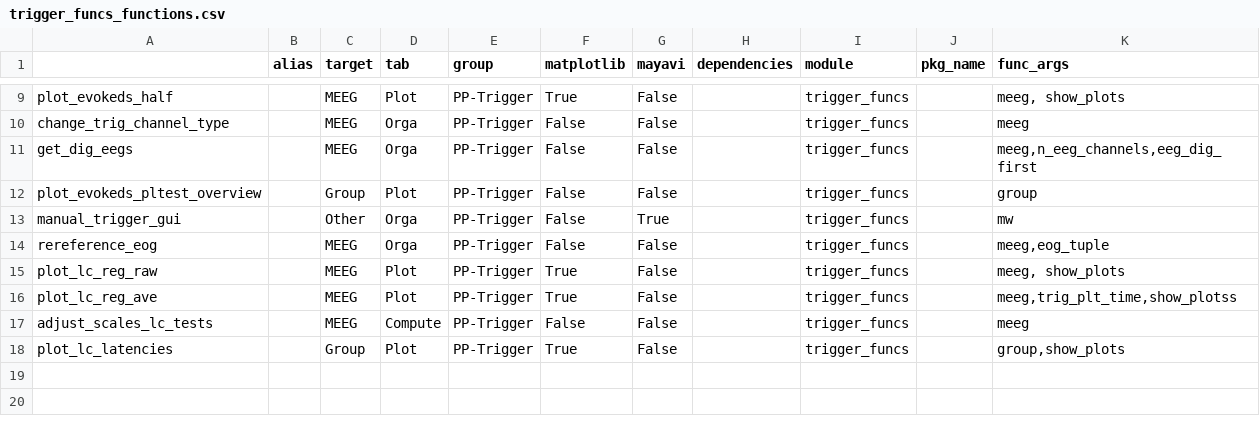
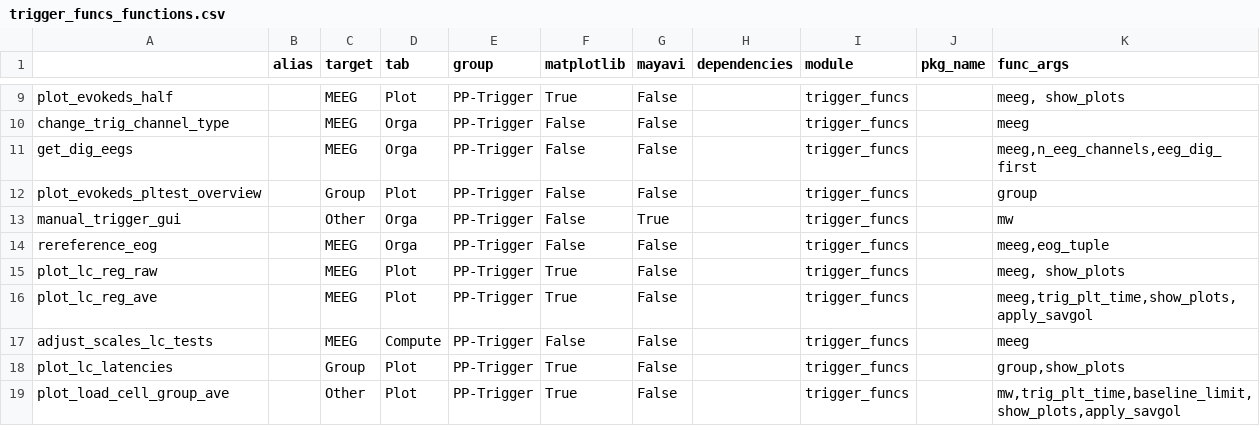
Before and after one commit to marsipu/trigger_funcs, a CSV file: trigger_funcs_functions.csv, drawn as a sheet; only a part is shown, gaps mark what is left out.

Commit message:
plot_load_cell_group_ave

```diff
--- a/trigger_funcs_functions.csv
+++ b/trigger_funcs_functions.csv
@@ -15,4 +15,5 @@ rereference_eog;;MEEG;Orga;PP-Trigger;False;False;;trigger_funcs;;meeg,eog_tuple
 plot_lc_reg_raw;;MEEG;Plot;PP-Trigger;True;False;;trigger_funcs;;meeg, show_plots
-plot_lc_reg_ave;;MEEG;Plot;PP-Trigger;True;False;;trigger_funcs;;meeg,trig_plt_time,show_plotss
+plot_lc_reg_ave;;MEEG;Plot;PP-Trigger;True;False;;trigger_funcs;;meeg,trig_plt_time,show_plots,apply_savgol
 adjust_scales_lc_tests;;MEEG;Compute;PP-Trigger;False;False;;trigger_funcs;;meeg
 plot_lc_latencies;;Group;Plot;PP-Trigger;True;False;;trigger_funcs;;group,show_plots
+plot_load_cell_group_ave;;Other;Plot;PP-Trigger;True;False;;trigger_funcs;;mw,trig_plt_time,baseline_limit,show_plots,apply_savgol
```
Also changed, not shown: trigger_funcs_parameters.csv, 1 other file.
